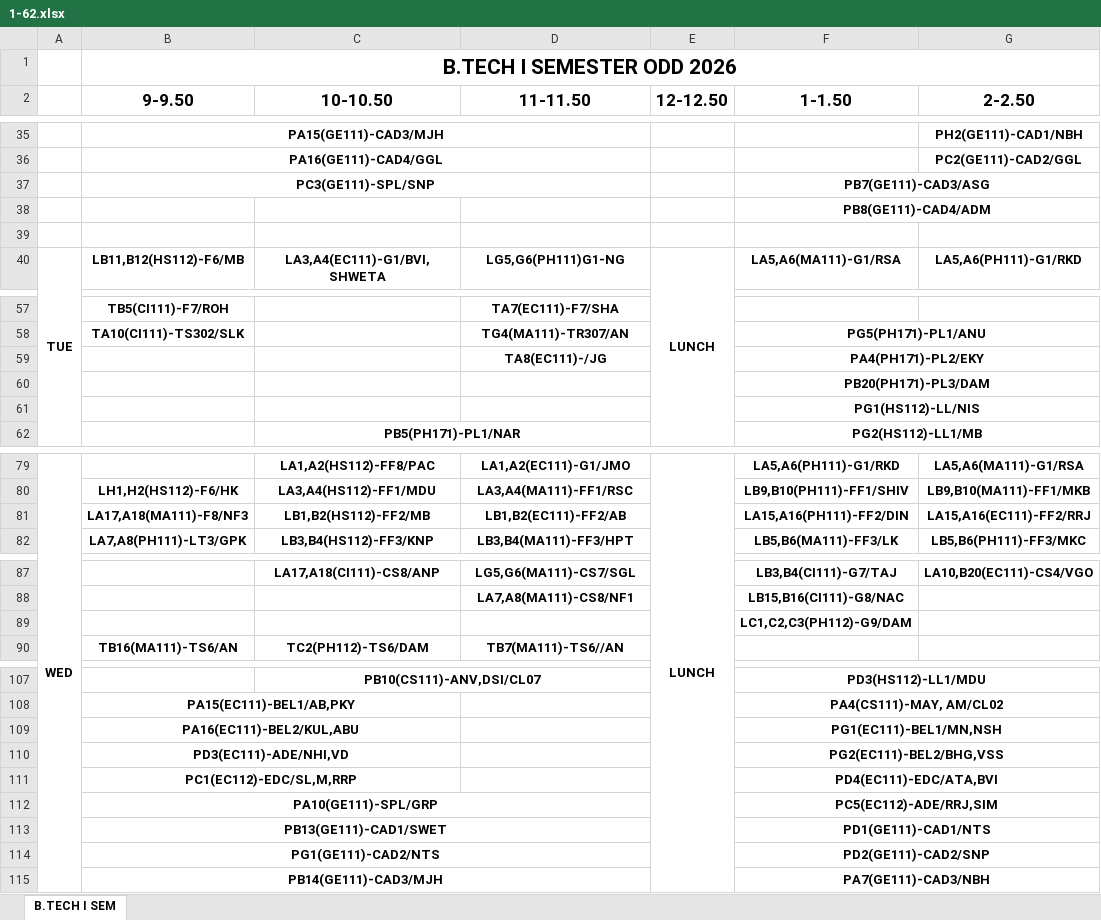
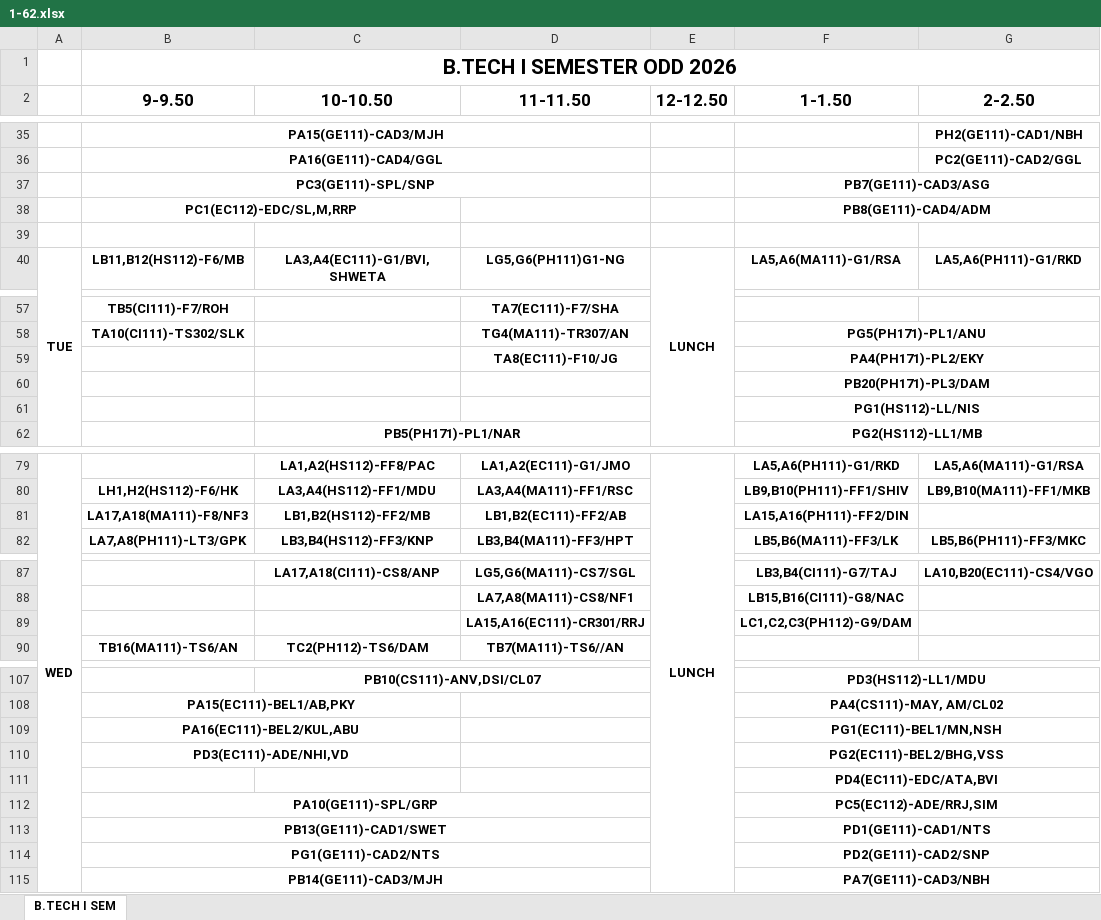
Before and after one commit to mahitmass/TT-planner, an Excel workbook: raw_data/1-62.xlsx, sheet B.TECH I SEM, drawn as a sheet; only a part is shown, gaps mark what is left out; values as stored, in another font and other column widths than the file's, no borders; the diff covers the shown part only; the diff names each change by its address in the sheet, - before the commit and + after, or states it on an @@ line.

Commit message:
chore: synchronize timetable data

```diff
--- a/raw_data/1-62.xlsx (sheet B.TECH I SEM)
+++ b/raw_data/1-62.xlsx (sheet B.TECH I SEM)
-B38 (9-9.50): (empty)
+B38 (9-9.50): PC1(EC112)-EDC/SL,M,RRP
+B38:C38 merged
-D59 (11-11.50): TA8(EC111)-/JG
+D59 (11-11.50): TA8(EC111)-F10/JG
-G81 (2-2.50): LA15,A16(EC111)-FF2/RRJ
+G81 (2-2.50): (empty)
-D89 (11-11.50): (empty)
+D89 (11-11.50): LA15,A16(EC111)-CR301/RRJ
-B111 (9-9.50): PC1(EC112)-EDC/SL,M,RRP
+B111 (9-9.50): (empty)
-B111:C111 merged
```
Also changed, not shown: 2 edited cells elsewhere in this sheet.
